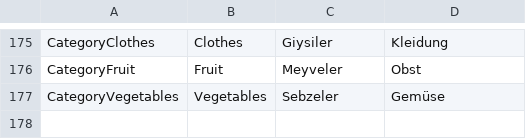
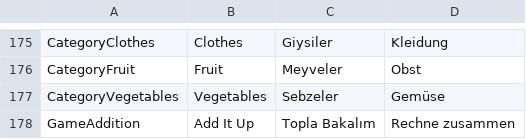
Before and after one commit to alikiratli/Ploofy, a TSV file: content/strings.tsv, drawn as a sheet; only a part is shown, gaps mark what is left out; the diff names each change by its address in the sheet, - before the commit and + after, or states it on an @@ line.

```diff
--- a/content/strings.tsv
+++ b/content/strings.tsv
+row 178: GameAddition | Add It Up | Topla Bakalım | Rechne zusammen
```
Also changed, not shown: 13 other files.
